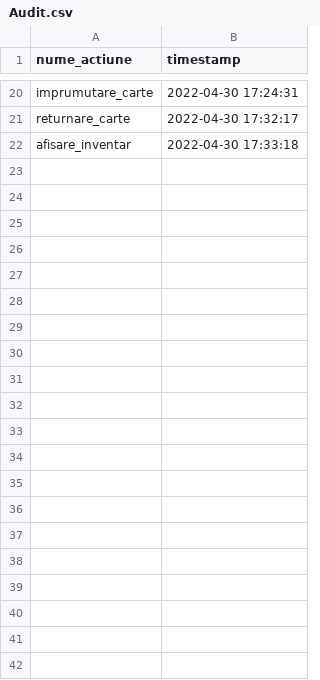
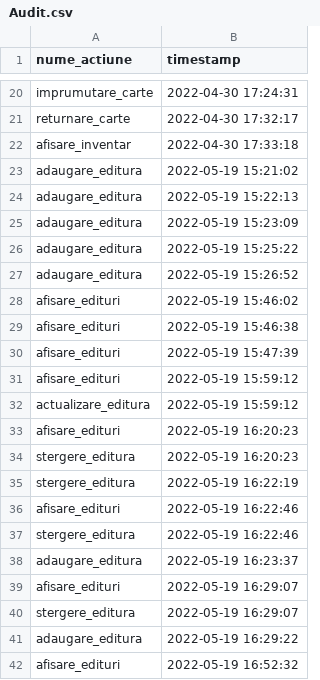
Before and after one commit to mariapatulea/proiectPAO, a CSV file: date/Audit.csv, drawn as a sheet; only a part is shown, gaps mark what is left out.

Commit message:
conexiune la DB + metode CRUD pentru clasa Editura

```diff
--- a/date/Audit.csv
+++ b/date/Audit.csv
@@ -22 +22,21 @@ returnare_carte,2022-04-30 17:32:17
 afisare_inventar,2022-04-30 17:33:18
+adaugare_editura,2022-05-19 15:21:02
+adaugare_editura,2022-05-19 15:22:13
+adaugare_editura,2022-05-19 15:23:09
+adaugare_editura,2022-05-19 15:25:22
+adaugare_editura,2022-05-19 15:26:52
+afisare_edituri,2022-05-19 15:46:02
+afisare_edituri,2022-05-19 15:46:38
+afisare_edituri,2022-05-19 15:47:39
+afisare_edituri,2022-05-19 15:59:12
+actualizare_editura,2022-05-19 15:59:12
+afisare_edituri,2022-05-19 16:20:23
+stergere_editura,2022-05-19 16:20:23
+stergere_editura,2022-05-19 16:22:19
+afisare_edituri,2022-05-19 16:22:46
+stergere_editura,2022-05-19 16:22:46
+adaugare_editura,2022-05-19 16:23:37
+afisare_edituri,2022-05-19 16:29:07
+stergere_editura,2022-05-19 16:29:07
+adaugare_editura,2022-05-19 16:29:22
+afisare_edituri,2022-05-19 16:52:32
```
Also changed, not shown: 6 other files.
